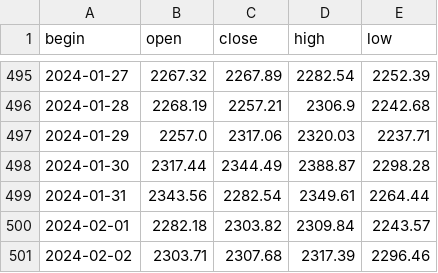
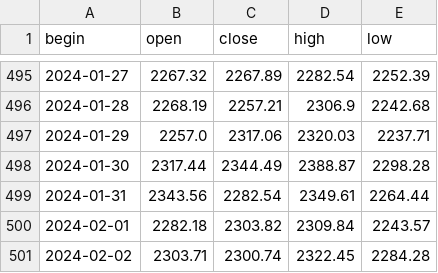
Before and after one commit to NikitaMulyar/predprof_olymp_24, a CSV file: csv_files/ETH-USD.csv, drawn as a sheet; only a part is shown, gaps mark what is left out.

```diff
--- a/csv_files/ETH-USD.csv
+++ b/csv_files/ETH-USD.csv
@@ -500,2 +500,2 @@ begin,open,close,high,low
 2024-02-01,2282.18,2303.82,2309.84,2243.57
-2024-02-02,2303.71,2307.68,2317.39,2296.46
+2024-02-02,2303.71,2300.74,2322.45,2284.28
```
Also changed, not shown: csv_files/BTC-USD.csv, csv_files/META.csv, 14 other files.
